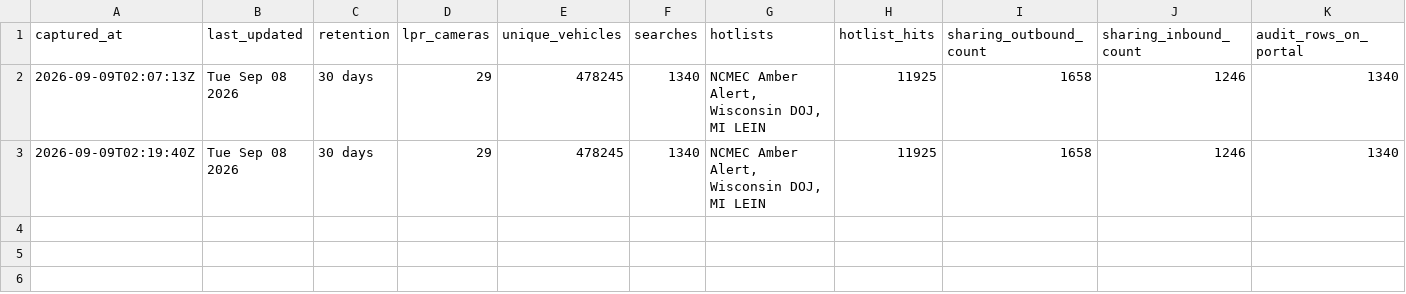
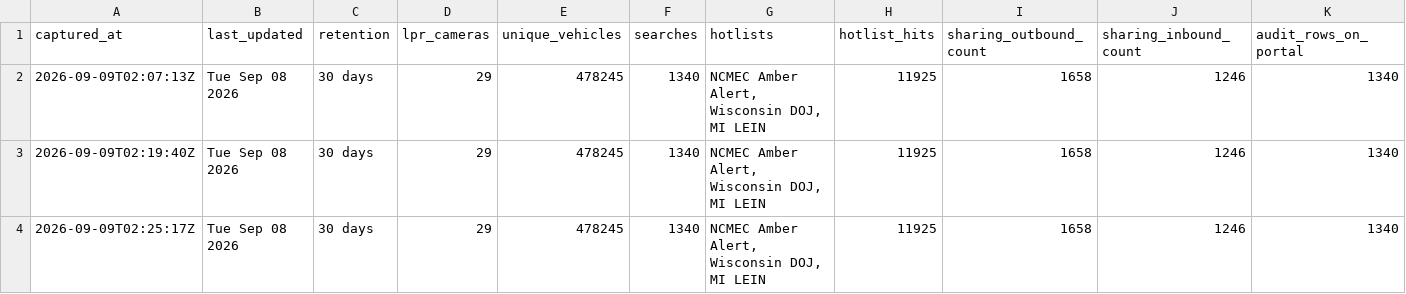
Before and after one commit to Cantica-Systems/kent-co-mi-flock, a CSV file: data/grand-rapids-city-pd/stats.csv, drawn as a sheet; only a part is shown; rows hold the shown columns only; the diff names each change by its address in the sheet, - before the commit and + after, or states it on an @@ line.

Commit message:
Update at 2026-09-09T02:25Z (grand-rapids-city-pd +0; kent-county-so +0)

```diff
--- a/data/grand-rapids-city-pd/stats.csv
+++ b/data/grand-rapids-city-pd/stats.csv
+row 4: 2026-09-09T02:25:17Z | Tue Sep 08 2026 | 30 days | 29 | 478245 | 1340 | NCMEC Amber Alert, Wisconsin DOJ, MI LEIN | 11925 | 1658 | 1246 | 1340
```
Also changed, not shown: data/kent-county-so/stats.csv, 1 other file.
